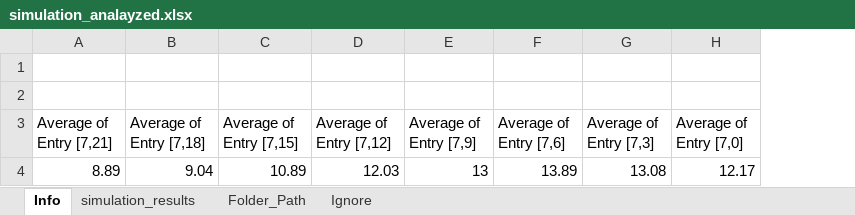
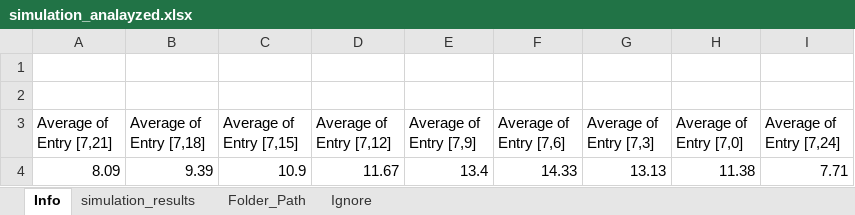
Before and after one commit to SoftGoat/IOT, an Excel workbook: Simulation/exports/simulation_analayzed.xlsx, sheet Info, drawn as a sheet; values as stored, in another font and other column widths than the file's, no borders; charts and pictures not drawn; removed rows and columns are numbered as before the commit, all else as after; the diff names each change by its address in the sheet, - before the commit and + after, or states it on an @@ line.

Commit message:
change power queury logic in the excel

```diff
--- a/Simulation/exports/simulation_analayzed.xlsx (sheet Info)
+++ b/Simulation/exports/simulation_analayzed.xlsx (sheet Info)
+column I (Average of Entry [7,24]), empty
-row 4: 8.89 | 9.04 | 10.89 | 12.03 | 13 | 13.89 | 13.08 | 12.17
+row 4: 8.09 | 9.39 | 10.9 | 11.67 | 13.4 | 14.33 | 13.13 | 11.38 | 7.71
```
Also changed, not shown: sheet simulation_results, charts or pictures, 1 other file.
